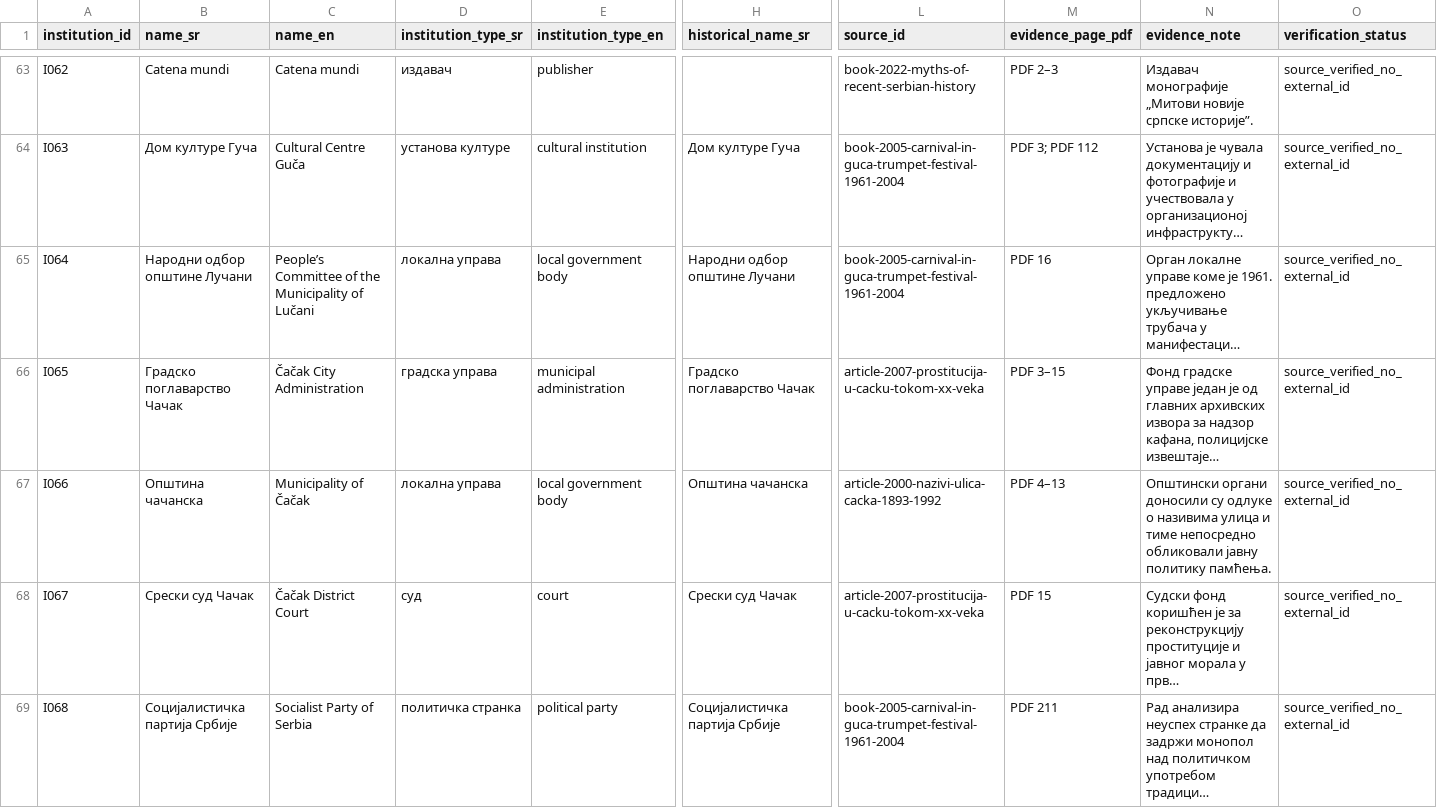
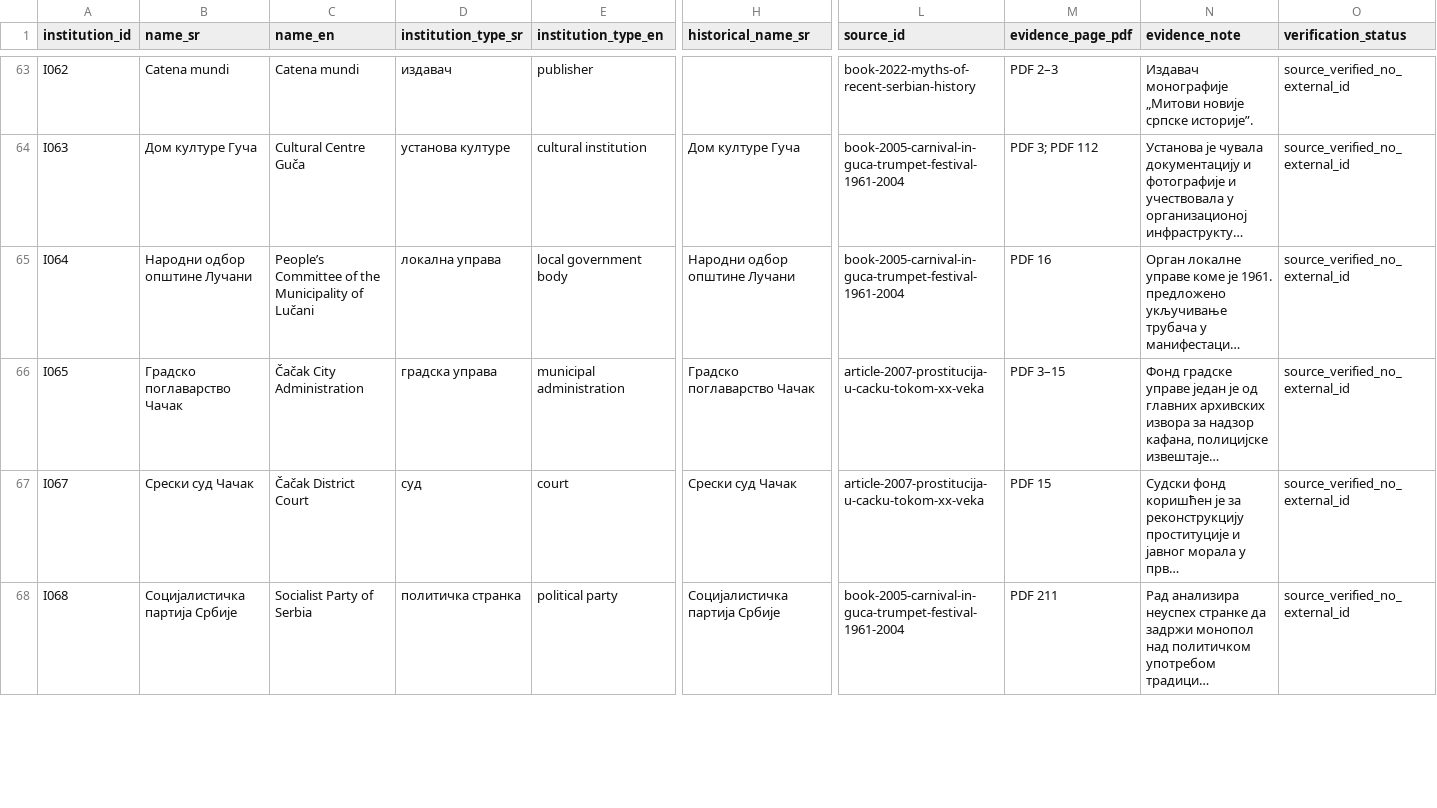
Before and after one commit to milos-timotijevic/milos-timotijevic.github.io, a CSV file: data/entities/institutions.csv, drawn as a sheet; only a part is shown, gaps mark what is left out; long unchanged cells end in …; removed rows and columns are numbered as before the commit, all else as after; rows hold the shown columns only; the diff covers the shown part only; the diff names each change by its address in the sheet, - before the commit and + after, or states it on an @@ line.

```diff
--- a/data/entities/institutions.csv
+++ b/data/entities/institutions.csv
-row 67: I066 | Општина чачанска | Municipality of Čačak | локална управа | local government body | Општина чачанска | article-2000-nazivi-ulica-cacka-1893-1992 | PDF 4–13 | Општински органи доносили су одлуке о називима улица и тиме непосредно обликовали јавну политику памћења. | source_verified_no_external_id
```
Also changed, not shown: 8 added rows and 3 edited cells elsewhere in this file, data/entities/people.csv, data/entities/places.csv, 4 other files.
